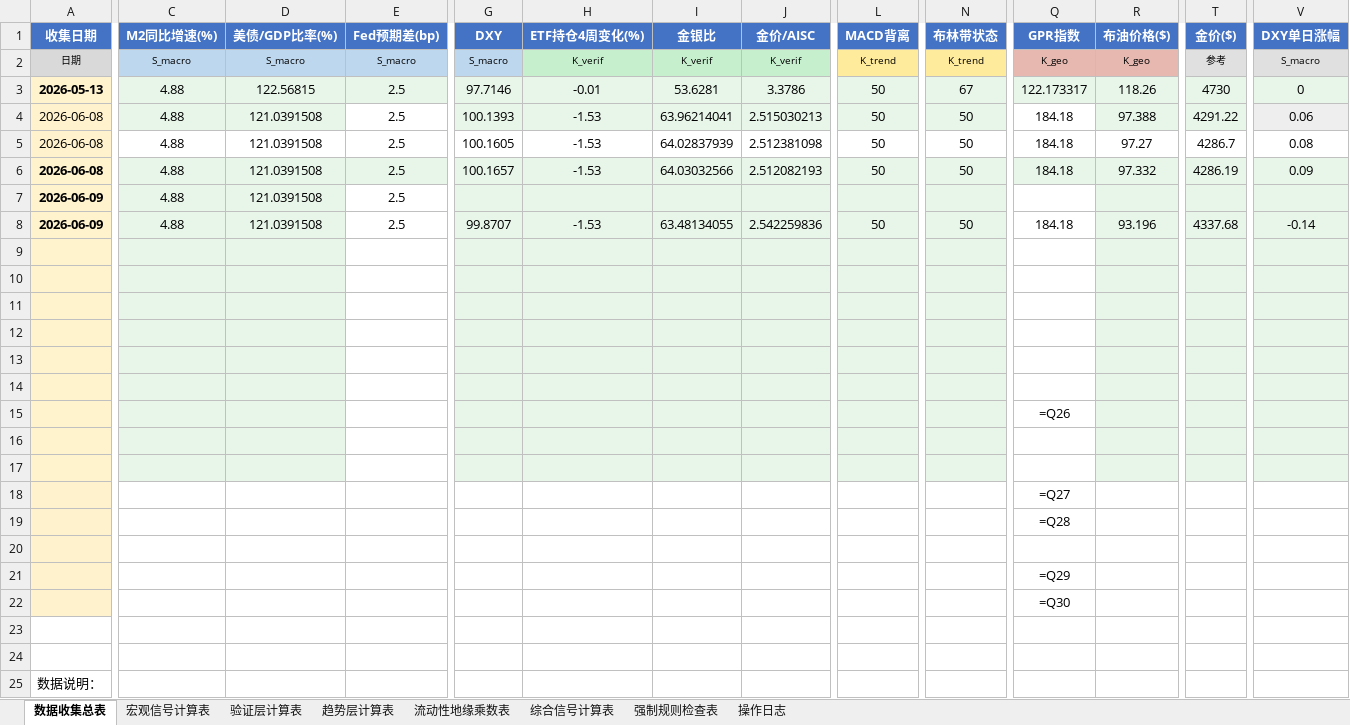
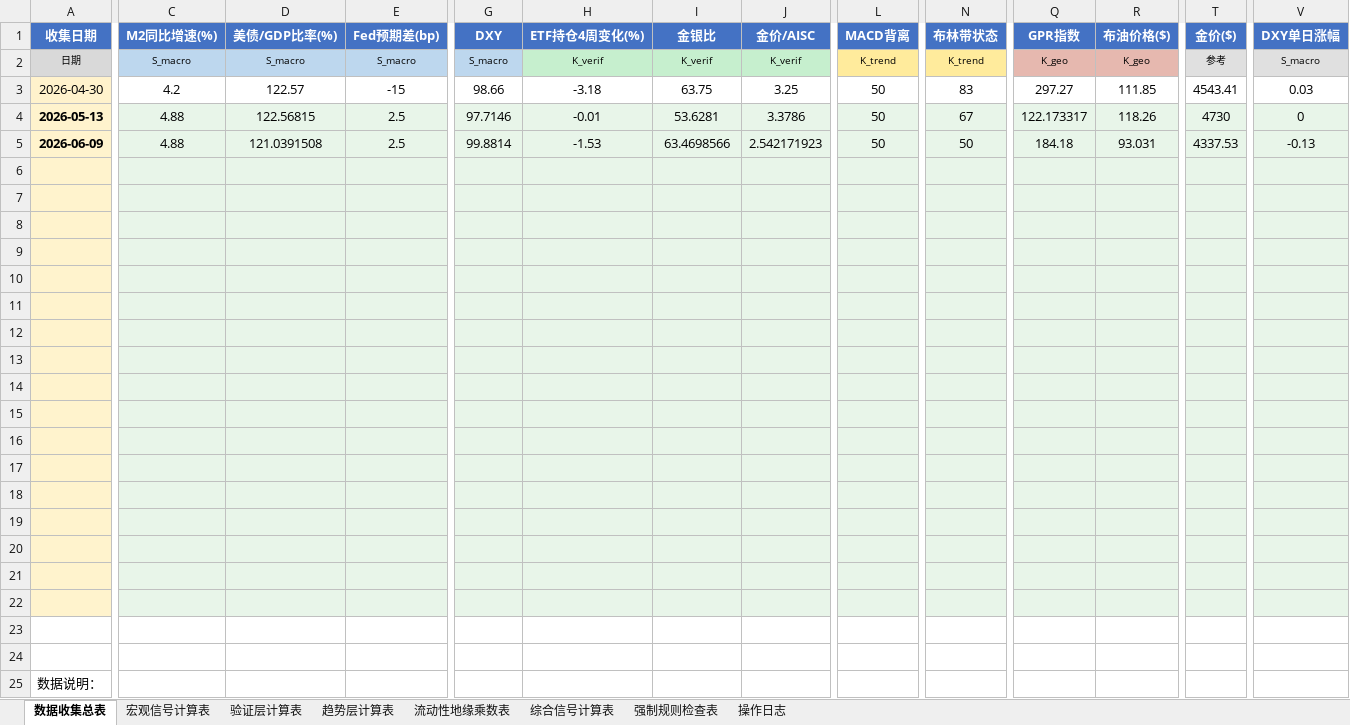
Before and after one commit to Walle39/market, an Excel workbook: GMVM_v6.1_work.xlsx, sheet 数据收集总表, drawn as a sheet; only a part is shown, gaps mark what is left out; values as stored, in another font and other column widths than the file's, no borders; formulas without a stored value are shown as written; removed rows and columns are numbered as before the commit, all else as after; rows hold the shown columns only; the diff covers the shown part only; the diff names each change by its address in the sheet, - before the commit and + after, or states it on an @@ line.

```diff
--- a/GMVM_v6.1_work.xlsx (sheet 数据收集总表)
+++ b/GMVM_v6.1_work.xlsx (sheet 数据收集总表)
+row 3: 2026-04-30 | 4.2 | 122.57 | -15 | 98.66 | -3.18 | 63.75 | 3.25 | 50 | 83 | 297.27 | 111.85 | 4543.41 | 0.03
-row 4: 2026-06-08 | 4.88 | 121.0391508 | 2.5 | 100.1393 | -1.53 | 63.96214041 | 2.515030213 | 50 | 50 | 184.18 | 97.388 | 4291.22 | 0.06
-row 5: 2026-06-08 | 4.88 | 121.0391508 | 2.5 | 100.1605 | -1.53 | 64.02837939 | 2.512381098 | 50 | 50 | 184.18 | 97.27 | 4286.7 | 0.08
-row 6: 2026-06-08 | 4.88 | 121.0391508 | 2.5 | 100.1657 | -1.53 | 64.03032566 | 2.512082193 | 50 | 50 | 184.18 | 97.332 | 4286.19 | 0.09
-row 7: 2026-06-09 | 4.88 | 121.0391508 | 2.5
-E5:E11 fill: none
+E5:E11 fill: #E8F5E9
-G5 (DXY): 99.8707
+G5 (DXY): 99.8814
-I5 (金银比): 63.48134055
+I5 (金银比): 63.4698566
-J5 (金价/AISC): 2.542259836
+J5 (金价/AISC): 2.542171923
-Q5:Q11 fill: none
+Q5:Q11 fill: #E8F5E9
-R5 (布油价格($)): 93.196
+R5 (布油价格($)): 93.031
-T5 (金价($)): 4337.68
+T5 (金价($)): 4337.53
-V5 (DXY单日涨幅): -0.14
+V5 (DXY单日涨幅): -0.13
-row 15:  |  |  |  |  |  |  |  |  |  | =Q26
-E12:E13 fill: none
+E12:E13 fill: #E8F5E9
-Q12:Q13 fill: none
+Q12:Q13 fill: #E8F5E9
-row 18:  |  |  |  |  |  |  |  |  |  | =Q27
-row 19:  |  |  |  |  |  |  |  |  |  | =Q28
-C14:V16 fill: none
+C14:V16 fill: #E8F5E9
-Q15 (GPR指数): =Q29
+Q15 (GPR指数): (empty)
-Q16 (GPR指数): =Q30
+Q16 (GPR指数): (empty)
+row 17: (empty)
+row 18: (empty)
+row 19: (empty)
+row 20: (empty)
+row 21: (empty)
+row 22: (empty)
```
Also changed, not shown: cell formats elsewhere in this sheet, sheet 操作日志, sheet 强制规则检查表, sheet 流动性地缘乘数表, sheet 综合信号计算表, sheet 宏观信号计算表.
